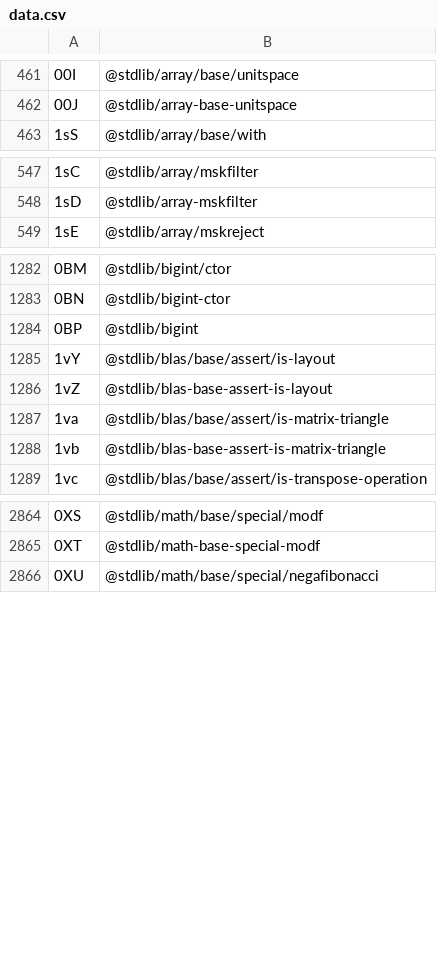
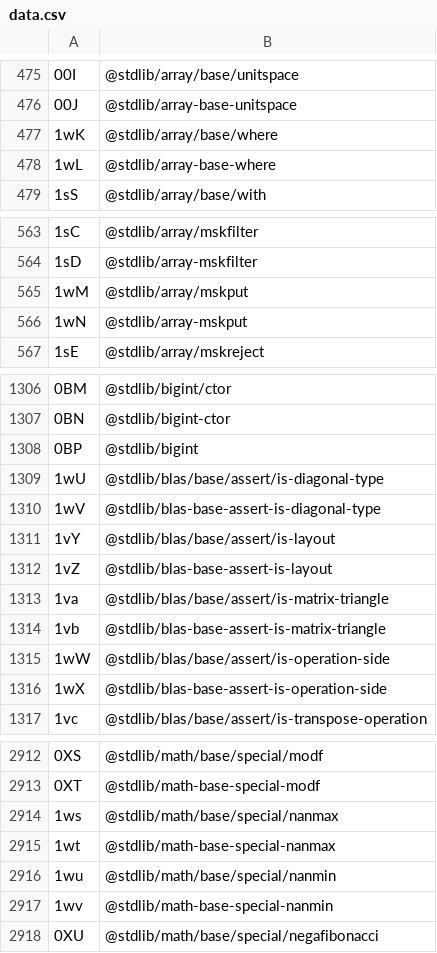
Before and after one commit to stdlib-js/error-tools-id2pkg, a CSV file: data/data.csv, drawn as a sheet; only a part is shown, gaps mark what is left out; the diff covers the shown part only; the diff names each change by its address in the sheet, - before the commit and + after, or states it on an @@ line.

```diff
--- a/data/data.csv
+++ b/data/data.csv
+row 477: 1wK | @stdlib/array/base/where
+row 478: 1wL | @stdlib/array-base-where
+row 565: 1wM | @stdlib/array/mskput
+row 566: 1wN | @stdlib/array-mskput
+row 1309: 1wU | @stdlib/blas/base/assert/is-diagonal-type
+row 1310: 1wV | @stdlib/blas-base-assert-is-diagonal-type
+row 1315: 1wW | @stdlib/blas/base/assert/is-operation-side
+row 1316: 1wX | @stdlib/blas-base-assert-is-operation-side
+row 2914: 1ws | @stdlib/math/base/special/nanmax
+row 2915: 1wt | @stdlib/math-base-special-nanmax
+row 2916: 1wu | @stdlib/math/base/special/nanmin
+row 2917: 1wv | @stdlib/math-base-special-nanmin
```
Also changed, not shown: 40 added rows elsewhere in this file, 5 other files.
